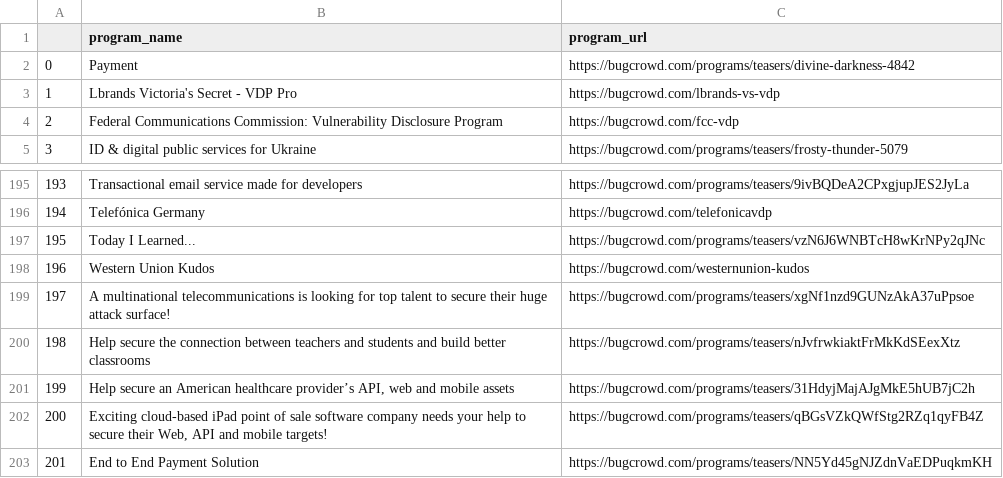
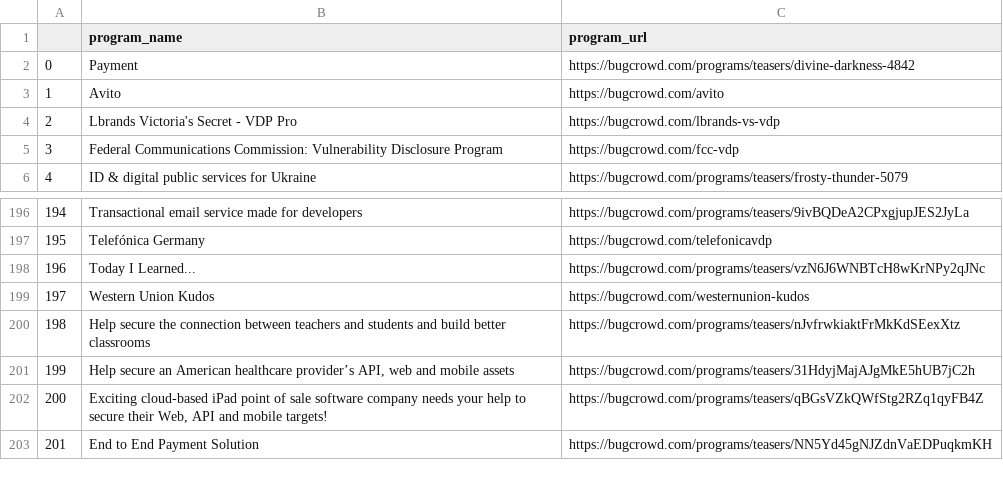
Before and after one commit to JTShuai/TIME_Task, a CSV file: output/task_one.csv, drawn as a sheet; only a part is shown, gaps mark what is left out; removed rows and columns are numbered as before the commit, all else as after; the diff names each change by its address in the sheet, - before the commit and + after, or states it on an @@ line.

```diff
--- a/output/task_one.csv
+++ b/output/task_one.csv
+row 3: 1 | Avito | https://bugcrowd.com/avito
@@ column A renumbered between rows 4 and 199 @@
-row 199: 197 | A multinational telecommunications is looking for top talent to secure their huge attack surface! | https://bugcrowd.com/programs/teasers/xgNf1nzd9GUNzAkA37uPpsoe
```
Also changed, not shown: output/task_three.csv, 3 other files.
